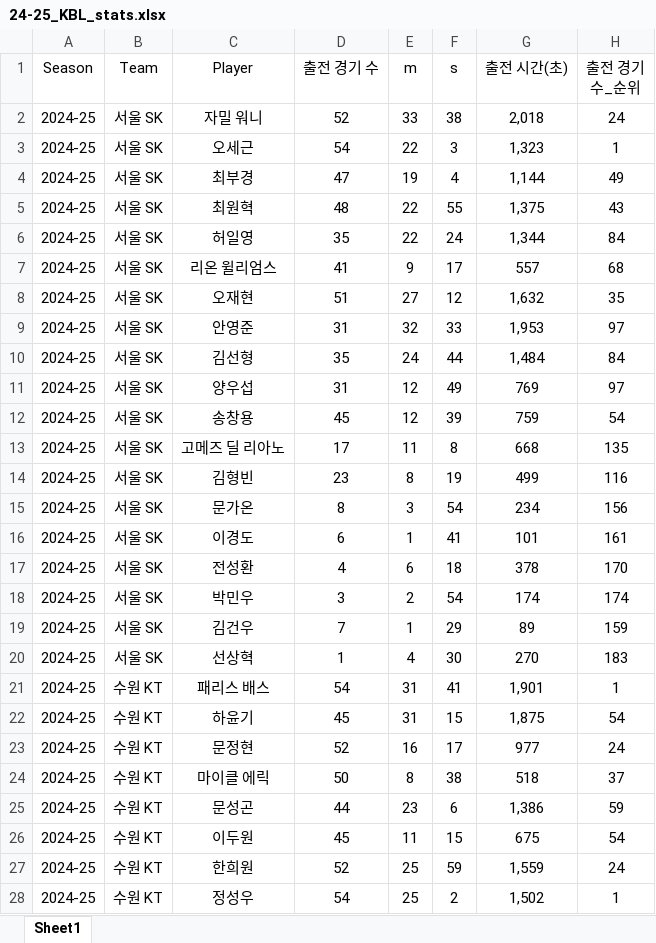
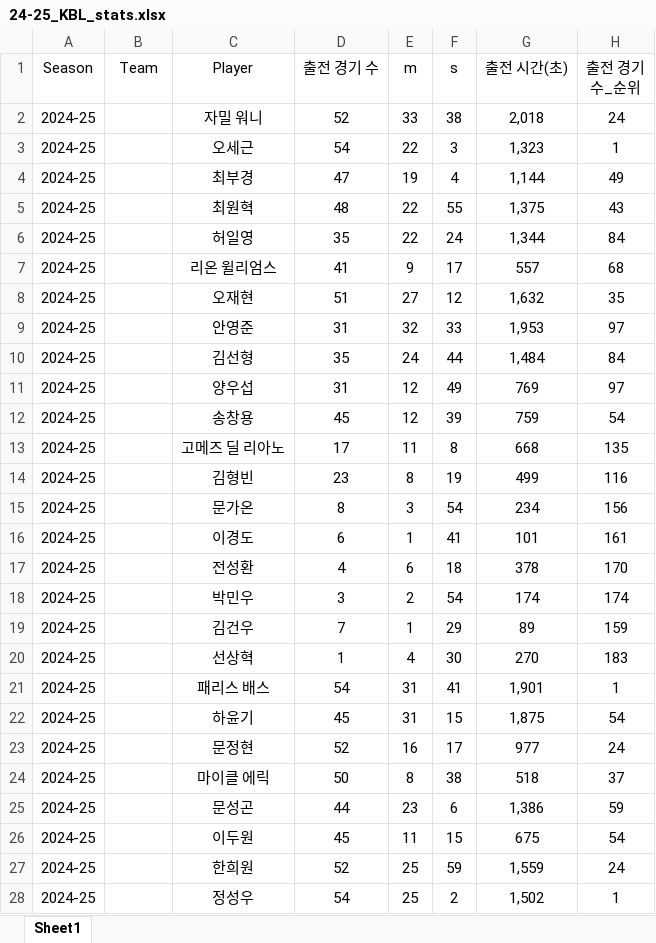
Before and after one commit to dookie777/KBL-Player-Performance-Analyzer, an Excel workbook: 24-25_KBL_stats.xlsx, sheet Sheet1, drawn as a sheet; only a part is shown; values as stored, in another font and other column widths than the file's, no borders; the diff covers the shown part only; the diff names each change by its address in the sheet, - before the commit and + after, or states it on an @@ line.

Commit message:
Add files via upload

```diff
--- a/24-25_KBL_stats.xlsx (sheet Sheet1)
+++ b/24-25_KBL_stats.xlsx (sheet Sheet1)
-B2:B20 (Team): 서울 SK
+B2:B20 (Team): (empty)
-B21:B28 (Team): 수원 KT
+B21:B28 (Team): (empty)
```
Also changed, not shown: 161 edited cells elsewhere in this sheet.
